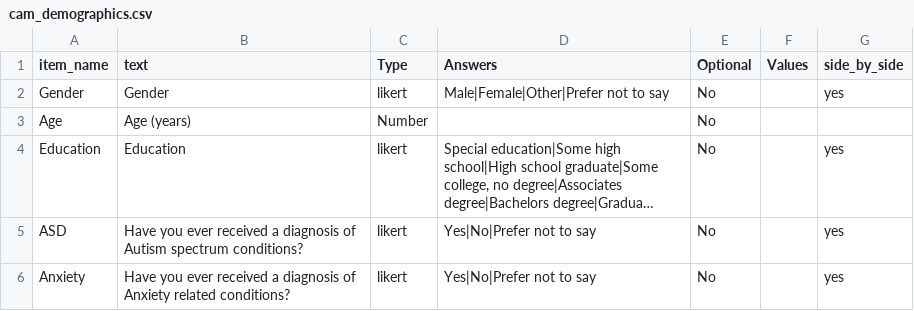
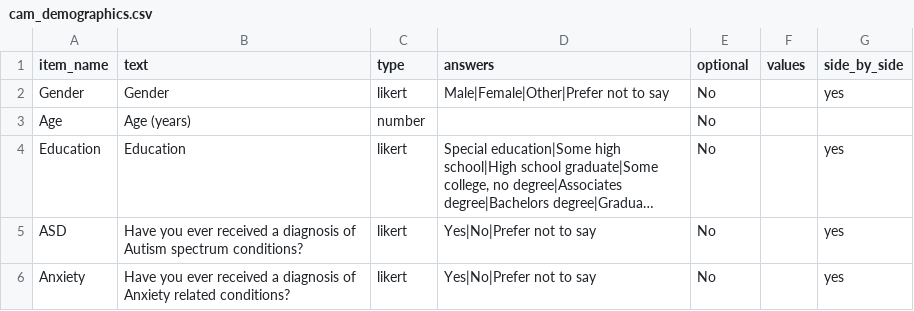
Before and after one commit to dubey-baruaa/anxiety-and-autism, a CSV file: User/Surveys/cam_demographics.csv, drawn as a sheet; long unchanged cells end in …; the diff names each change by its address in the sheet, - before the commit and + after, or states it on an @@ line.

```diff
--- a/User/Surveys/cam_demographics.csv
+++ b/User/Surveys/cam_demographics.csv
-C1: Type
+C1: type
-D1: Answers
+D1: answers
-E1: Optional
+E1: optional
-F1: Values
+F1: values
-C3 (type): Number
+C3 (type): number
```
Also changed, not shown: User/Projects/cam_1_7_new/procedure_2.csv, User/Projects/cam_3_7_new/procedure_2.csv, 3 other files.
